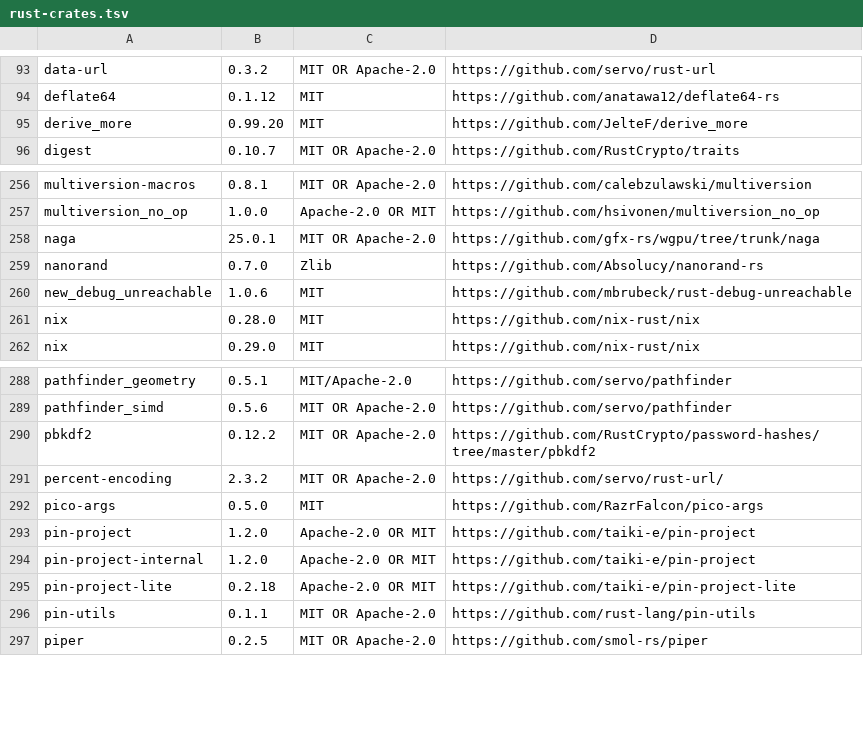
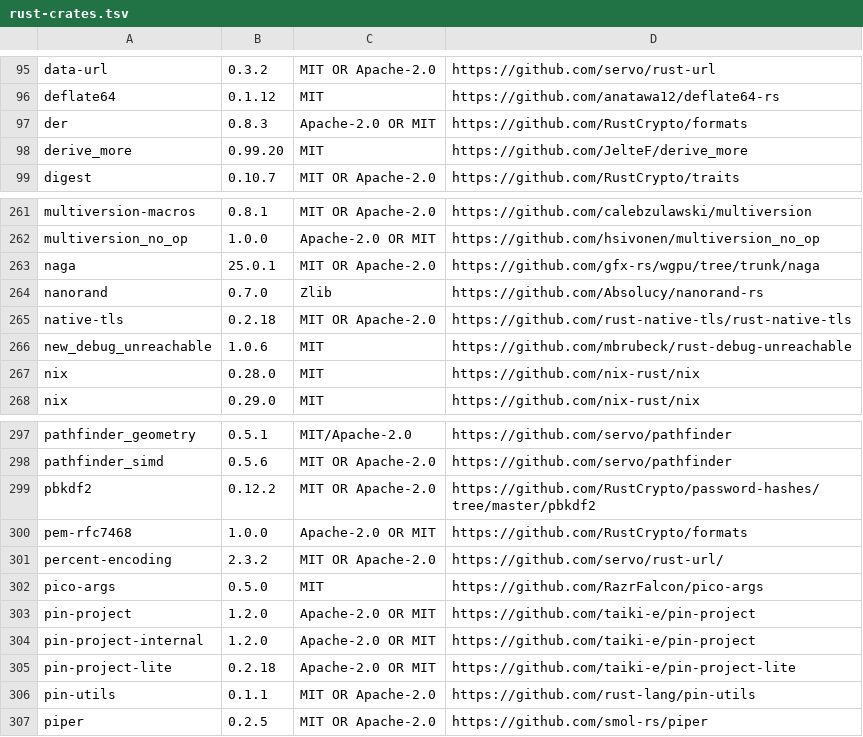
Before and after one commit to croots/Edict-Plasmid-Editor, a TSV file: licenses/rust-crates.tsv, drawn as a sheet; only a part is shown, gaps mark what is left out; the diff covers the shown part only.

```diff
--- a/licenses/rust-crates.tsv
+++ b/licenses/rust-crates.tsv
@@ -94,2 +96,3 @@ data-url	0.3.2	MIT OR Apache-2.0	https://github.com/servo/rust-url
 deflate64	0.1.12	MIT	https://github.com/anatawa12/deflate64-rs
+der	0.8.3	Apache-2.0 OR MIT	https://github.com/RustCrypto/formats
 derive_more	0.99.20	MIT	https://github.com/JelteF/derive_more
@@ -259,2 +264,3 @@ naga	25.0.1	MIT OR Apache-2.0	https://github.com/gfx-rs/wgpu/tree/trunk/naga
 nanorand	0.7.0	Zlib	https://github.com/Absolucy/nanorand-rs
+native-tls	0.2.18	MIT OR Apache-2.0	https://github.com/rust-native-tls/rust-native-tls
 new_debug_unreachable	1.0.6	MIT	https://github.com/mbrubeck/rust-debug-unreachable
@@ -290,2 +299,3 @@ pathfinder_simd	0.5.6	MIT OR Apache-2.0	https://github.com/servo/pathfinder
 pbkdf2	0.12.2	MIT OR Apache-2.0	https://github.com/RustCrypto/password-hashes/tree/master/pbkdf2
+pem-rfc7468	1.0.0	Apache-2.0 OR MIT	https://github.com/RustCrypto/formats
 percent-encoding	2.3.2	MIT OR Apache-2.0	https://github.com/servo/rust-url/
```
Also changed, not shown: 12 added rows elsewhere in this file, 15 other files.
